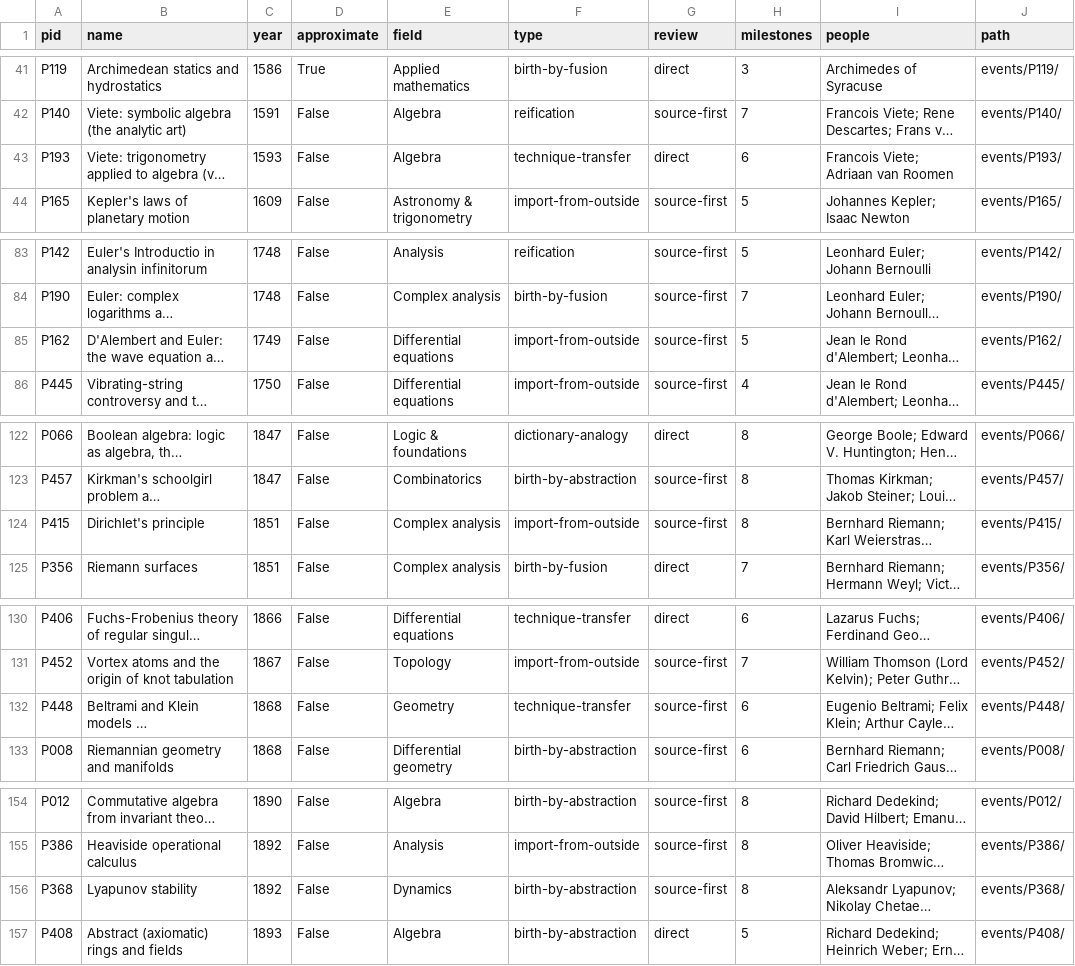
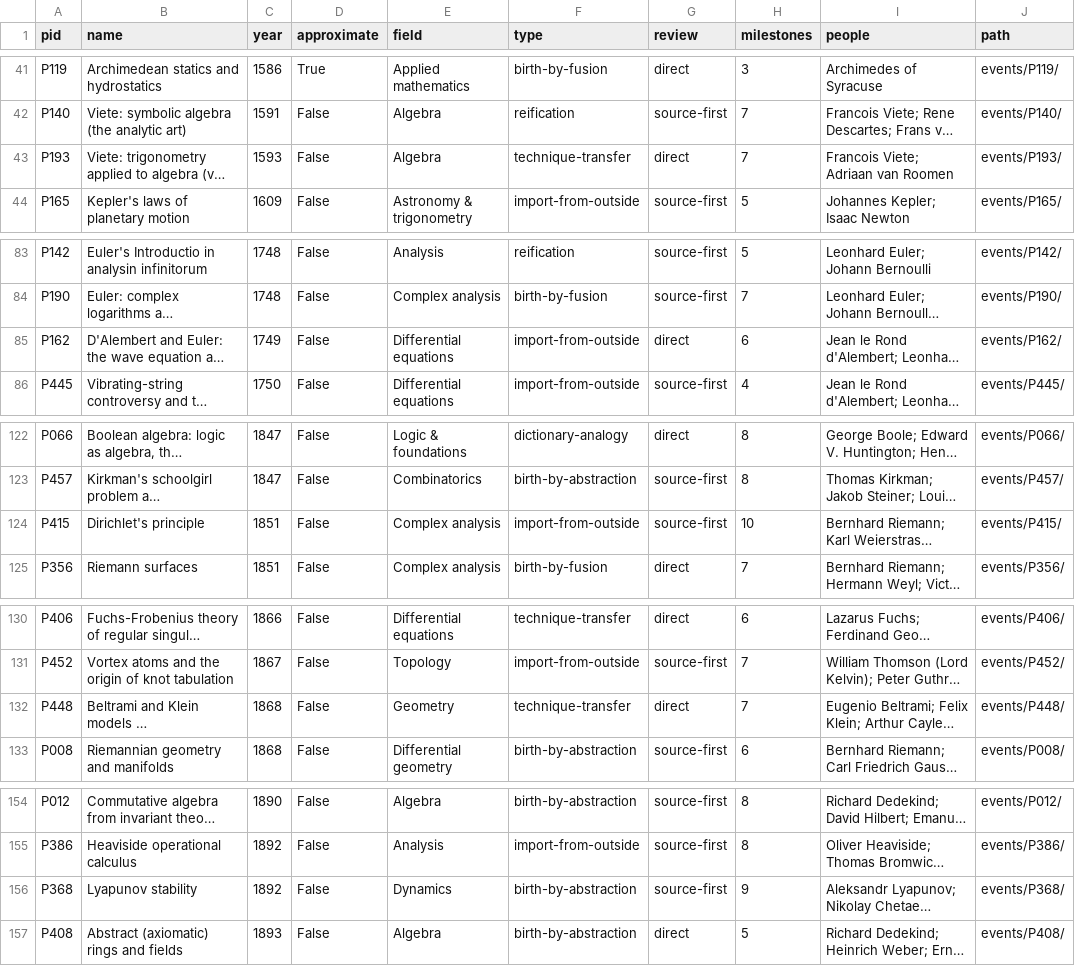
Before and after one commit to dsleo/mathlas, a CSV file: public/reference/events.csv, drawn as a sheet; only a part is shown, gaps mark what is left out; long unchanged cells end in …; the diff covers the shown part only; the diff names each change by its address in the sheet, - before the commit and + after, or states it on an @@ line.

```diff
--- a/public/reference/events.csv
+++ b/public/reference/events.csv
-H43 (milestones): 6
+H43 (milestones): 7
-G85 (review): source-first
+G85 (review): direct
-H85 (milestones): 5
+H85 (milestones): 6
-H124 (milestones): 8
+H124 (milestones): 10
-G132 (review): source-first
+G132 (review): direct
-H132 (milestones): 6
+H132 (milestones): 7
-H156 (milestones): 8
+H156 (milestones): 9
```
Also changed, not shown: 1 edited cell elsewhere in this file, 18 other files.
